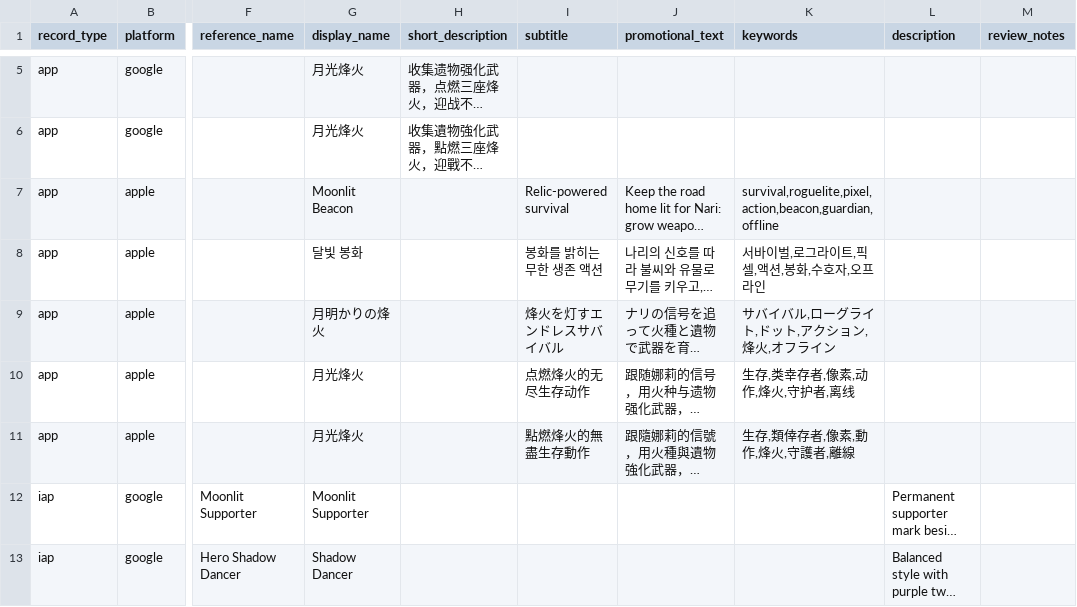
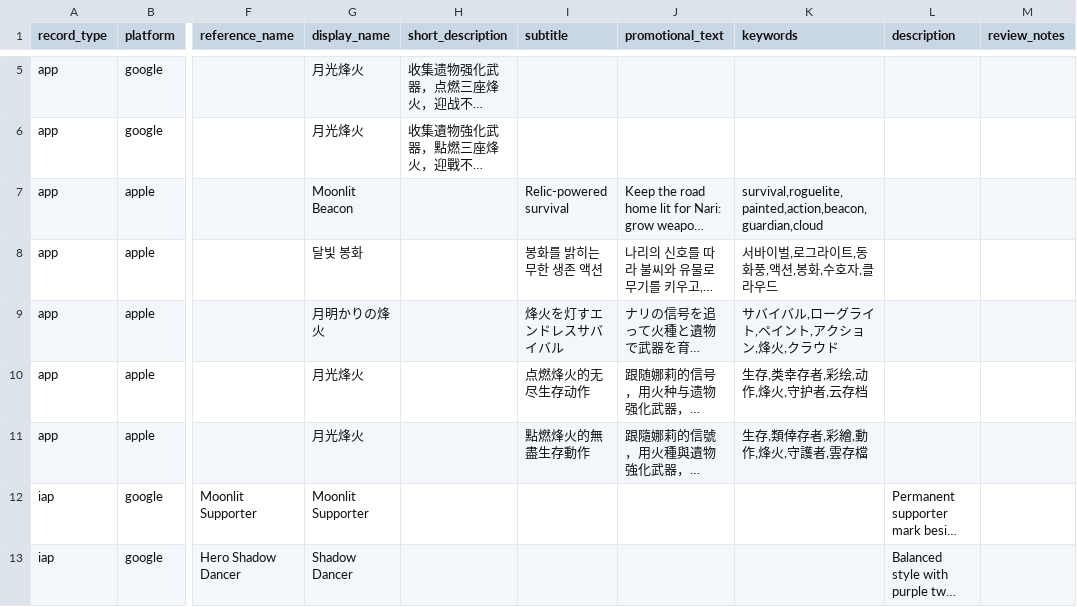
Before and after one commit to hyodotdev/MoonlitBeacon, a CSV file: notes/release/store-localizations.csv, drawn as a sheet; only a part is shown, gaps mark what is left out; long unchanged cells end in …; the diff names each change by its address in the sheet, - before the commit and + after, or states it on an @@ line.

Commit message:
docs(release): refresh four-zero disclosures
Update five locales and explain accounts, saves and public ranks.

Implemented-by: Muse (muse-spark-1.3-contributor, max effort)

```diff
--- a/notes/release/store-localizations.csv
+++ b/notes/release/store-localizations.csv
-K7 (keywords): survival,roguelite,pixel,action,beacon,guardian,offline
+K7 (keywords): survival,roguelite,painted,action,beacon,guardian,cloud
-K8 (keywords): 서바이벌,로그라이트,픽셀,액션,봉화,수호자,오프라인
+K8 (keywords): 서바이벌,로그라이트,동화풍,액션,봉화,수호자,클라우드
-K9 (keywords): サバイバル,ローグライト,ドット,アクション,烽火,オフライン
+K9 (keywords): サバイバル,ローグライト,ペイント,アクション,烽火,クラウド
-K10 (keywords): 生存,类幸存者,像素,动作,烽火,守护者,离线
+K10 (keywords): 生存,类幸存者,彩绘,动作,烽火,守护者,云存档
-K11 (keywords): 生存,類倖存者,像素,動作,烽火,守護者,離線
+K11 (keywords): 生存,類倖存者,彩繪,動作,烽火,守護者,雲存檔
```
Also changed, not shown: 5 other files.
